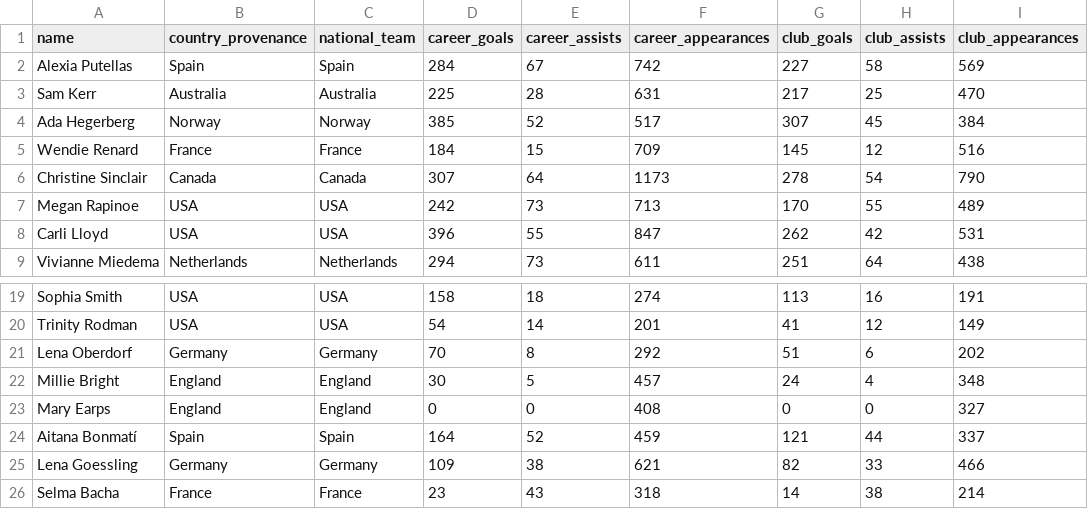
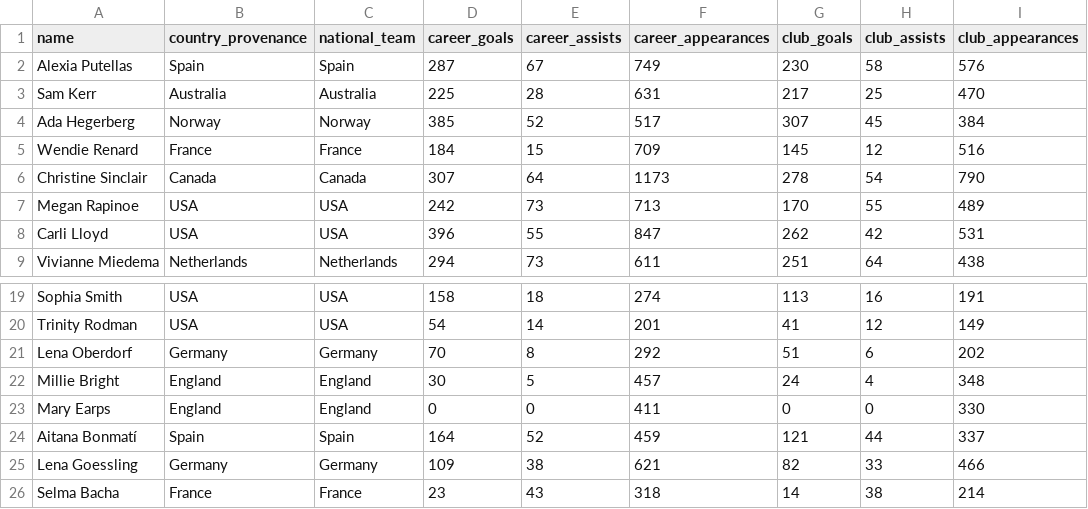
Before and after one commit to ginestra/thatlab, a CSV file: public/data/players.csv, drawn as a sheet; only a part is shown, gaps mark what is left out; the diff names each change by its address in the sheet, - before the commit and + after, or states it on an @@ line.

```diff
--- a/public/data/players.csv
+++ b/public/data/players.csv
-D2 (career_goals): 284
+D2 (career_goals): 287
-F2 (career_appearances): 742
+F2 (career_appearances): 749
-G2 (club_goals): 227
+G2 (club_goals): 230
-I2 (club_appearances): 569
+I2 (club_appearances): 576
-F23 (career_appearances): 408
+F23 (career_appearances): 411
-I23 (club_appearances): 327
+I23 (club_appearances): 330
```
